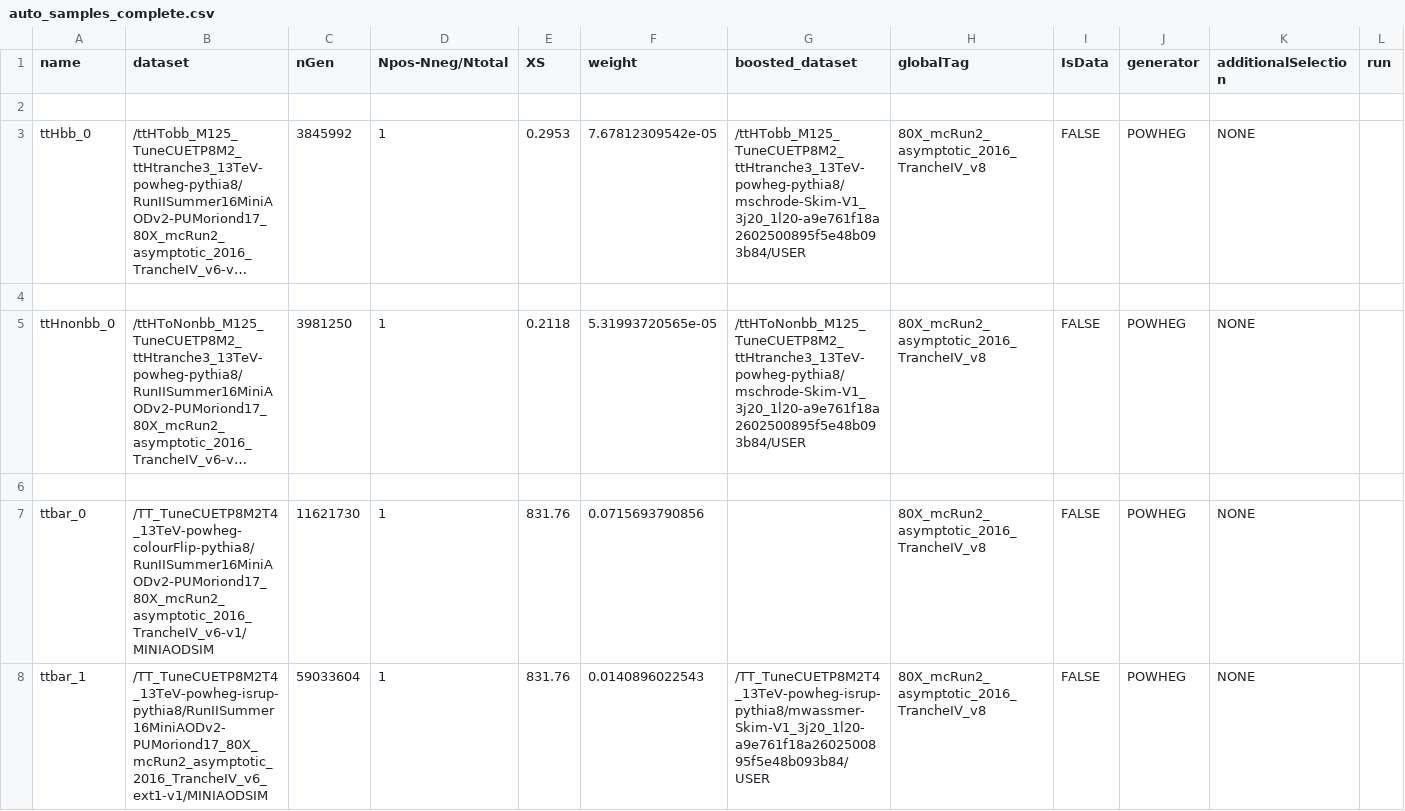
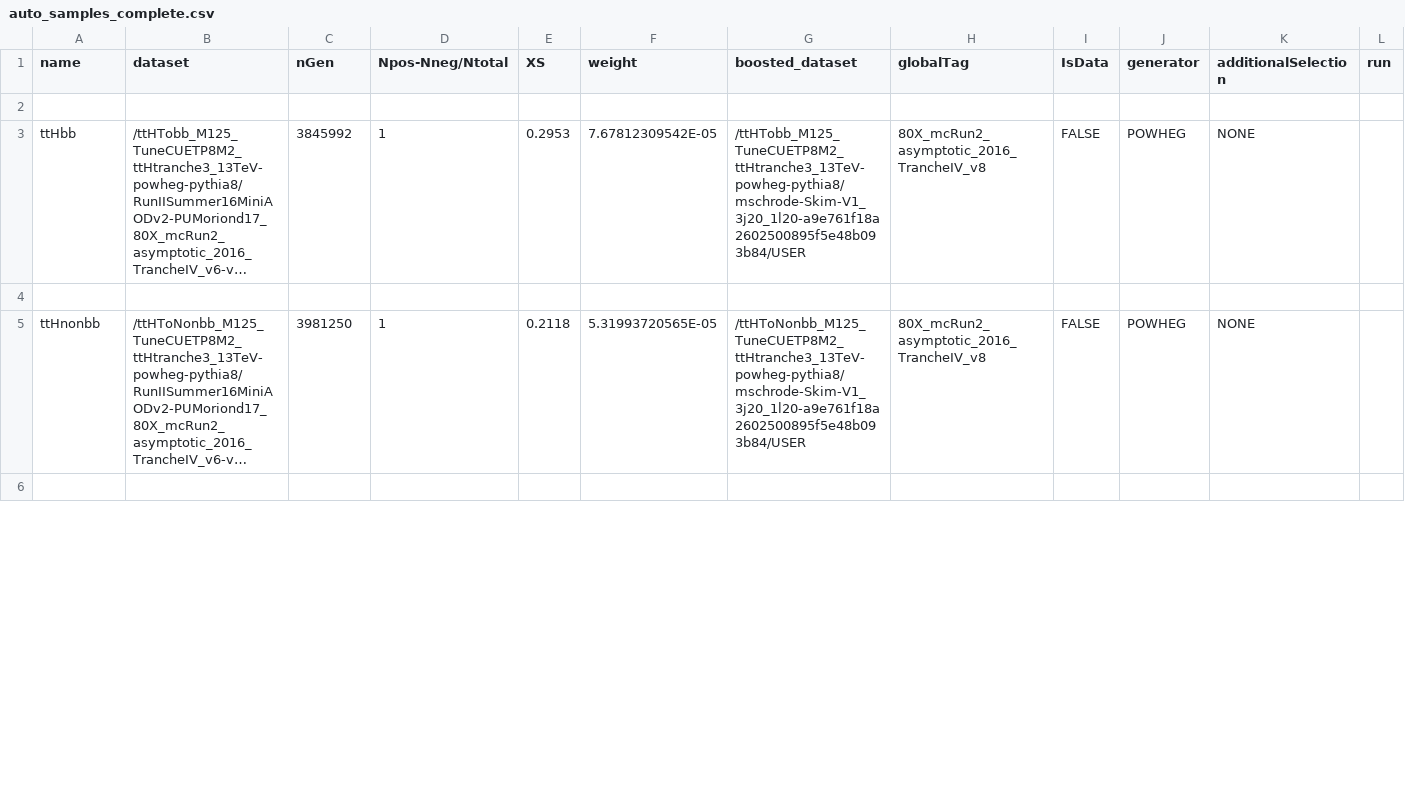
Before and after one commit to cms-ttH/BoostedTTH, a CSV file: crab/Spring17/auto_samples_complete.csv, drawn as a sheet; only a part is shown; long unchanged cells end in …; the diff covers the shown part only; the diff names each change by its address in the sheet, - before the commit and + after, or states it on an @@ line.

Commit message:
small error correction and more meaningful names

```diff
--- a/crab/Spring17/auto_samples_complete.csv
+++ b/crab/Spring17/auto_samples_complete.csv
-A3 (name): ttHbb_0
+A3 (name): ttHbb
-F3 (weight): 7.67812309542e-05
+F3 (weight): 7.67812309542E-05
-A5 (name): ttHnonbb_0
+A5 (name): ttHnonbb
-F5 (weight): 5.31993720565e-05
+F5 (weight): 5.31993720565E-05
-row 7: ttbar_0 | /TT_TuneCUETP8M2T4_13TeV-powheg-colourFlip-pythia8/RunIISummer16MiniAODv2-PUMoriond17_80X_mcRun2_asymptotic_2016_TrancheIV_v6-v1/MINIAODSIM | 11621730 | 1 | 831.76 | 0.0715693790856 |  | 80X_mcRun2_asymptotic_2016_TrancheIV_v8 | FALSE | POWHEG | NONE
-row 8: ttbar_1 | /TT_TuneCUETP8M2T4_13TeV-powheg-isrup-pythia8/RunIISummer16MiniAODv2-PUMoriond17_80X_mcRun2_asymptotic_2016_TrancheIV_v6_ext1-v1/MINIAODSIM | 59033604 | 1 | 831.76 | 0.0140896022543 | /TT_TuneCUETP8M2T4_13TeV-powheg-isrup-pythia8/mwassmer-Skim-V1_3j20_1l20-a9e761f18a2602500895f5e48b093b84/USER | 80X_mcRun2_asymptotic_2016_TrancheIV_v8 | FALSE | POWHEG | NONE
```
Also changed, not shown: 5 removed rows and 114 edited cells elsewhere in this file, 1 other file.
